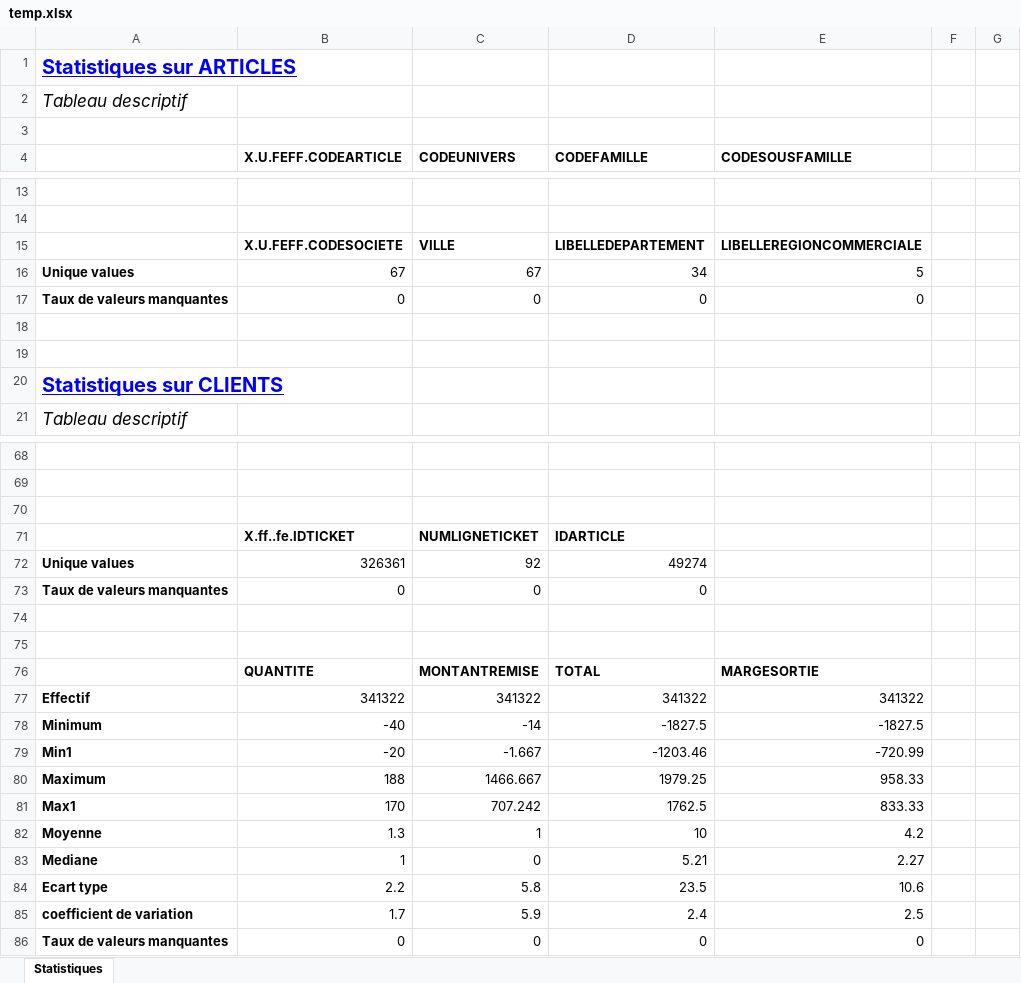
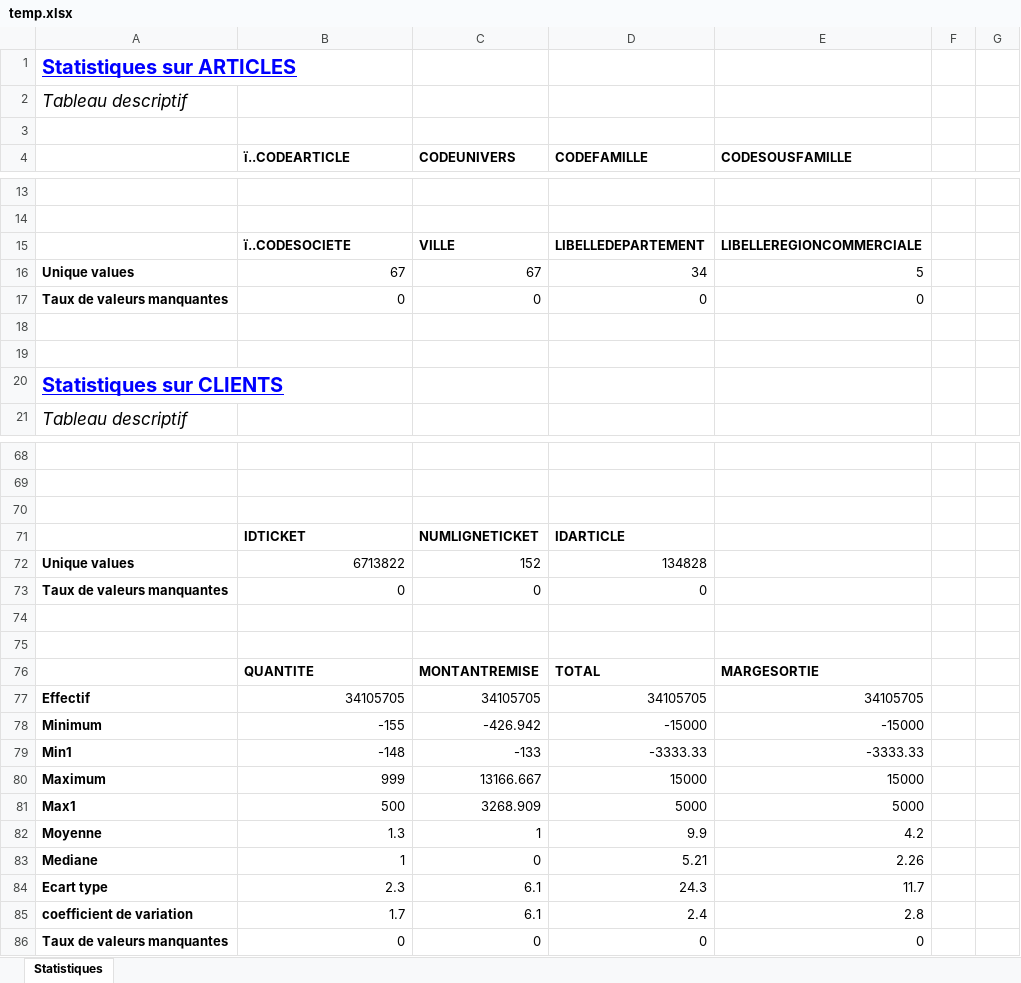
Before and after one commit to jimilibilibob/Rproject, an Excel workbook: temp.xlsx, sheet Statistiques, drawn as a sheet; only a part is shown, gaps mark what is left out; values as stored, in another font and other column widths than the file's, no borders; removed rows and columns are numbered as before the commit, all else as after; the diff covers the shown part only; the diff names each change by its address in the sheet, - before the commit and + after, or states it on an @@ line.

```diff
--- a/temp.xlsx (sheet Statistiques)
+++ b/temp.xlsx (sheet Statistiques)
-B4: X.U.FEFF.CODEARTICLE
+B4: ï..CODEARTICLE
-B15 (ï..CODEARTICLE): X.U.FEFF.CODESOCIETE
+B15 (ï..CODEARTICLE): ï..CODESOCIETE
-B71 (ï..CODEARTICLE): X.ff..fe.IDTICKET
+B71 (ï..CODEARTICLE): IDTICKET
-row 72: Unique values | 326361 | 92 | 49274
+row 72: Unique values | 6713822 | 152 | 134828
-row 77: Effectif | 341322 | 341322 | 341322 | 341322
-row 78: Minimum | -40 | -14 | -1827.5 | -1827.5
-row 79: Min1 | -20 | -1.667 | -1203.46 | -720.99
-row 80: Maximum | 188 | 1466.667 | 1979.25 | 958.33
-row 81: Max1 | 170 | 707.242 | 1762.5 | 833.33
+row 77: Effectif | 34105705 | 34105705 | 34105705 | 34105705
+row 78: Minimum | -155 | -426.942 | -15000 | -15000
+row 79: Min1 | -148 | -133 | -3333.33 | -3333.33
+row 80: Maximum | 999 | 13166.667 | 15000 | 15000
+row 81: Max1 | 500 | 3268.909 | 5000 | 5000
-D82 (CODEFAMILLE): 10
+D82 (CODEFAMILLE): 9.9
-E83 (CODESOUSFAMILLE): 2.27
+E83 (CODESOUSFAMILLE): 2.26
-row 84: Ecart type | 2.2 | 5.8 | 23.5 | 10.6
+row 84: Ecart type | 2.3 | 6.1 | 24.3 | 11.7
-C85 (CODEUNIVERS): 5.9
+C85 (CODEUNIVERS): 6.1
-E85 (CODESOUSFAMILLE): 2.5
+E85 (CODESOUSFAMILLE): 2.8
```
Also changed, not shown: 2 added rows, 2 removed rows and 32 edited cells elsewhere in this sheet, 8 other files.
